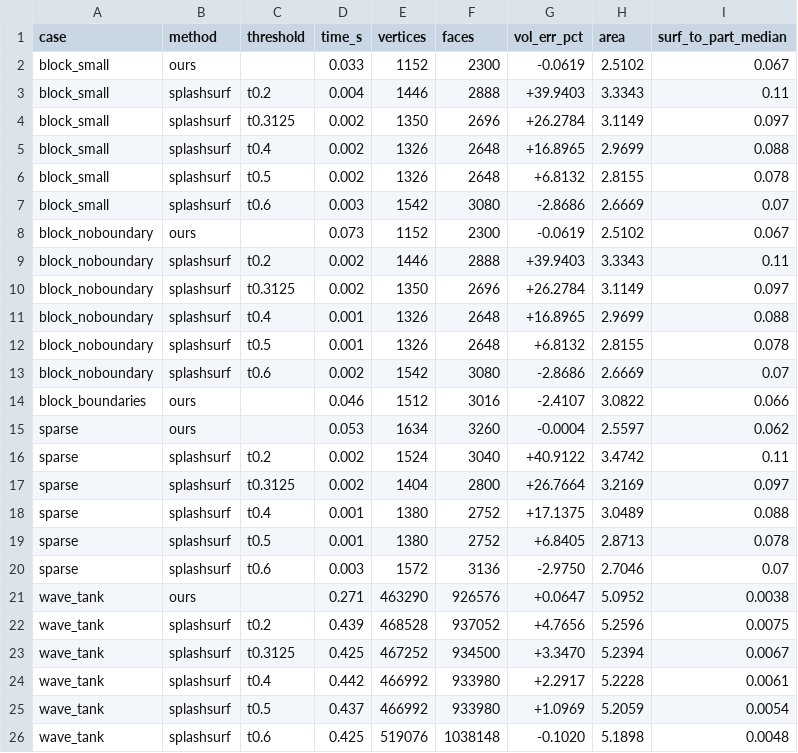
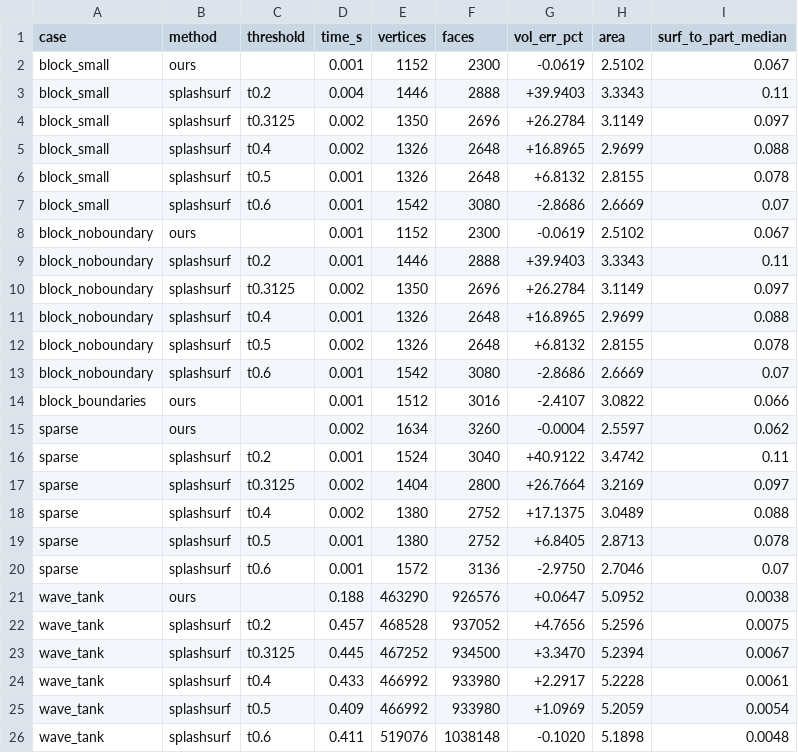
Before and after one commit to trixi-framework/TrixiParticles.jl, a CSV file: splashsurf-comparison-1329/table.csv, drawn as a sheet.

```diff
--- a/splashsurf-comparison-1329/table.csv
+++ b/splashsurf-comparison-1329/table.csv
@@ -1,3 +1,3 @@
 case,method,threshold,time_s,vertices,faces,vol_err_pct,area,surf_to_part_median
-block_small,ours,,0.033,1152,2300,-0.0619,2.5102,0.067
+block_small,ours,,0.001,1152,2300,-0.0619,2.5102,0.067
 block_small,splashsurf,t0.2,0.004,1446,2888,+39.9403,3.3343,0.11
@@ -5,22 +5,22 @@ block_small,splashsurf,t0.3125,0.002,1350,2696,+26.2784,3.1149,0.097
 block_small,splashsurf,t0.4,0.002,1326,2648,+16.8965,2.9699,0.088
-block_small,splashsurf,t0.5,0.002,1326,2648,+6.8132,2.8155,0.078
-block_small,splashsurf,t0.6,0.003,1542,3080,-2.8686,2.6669,0.07
-block_noboundary,ours,,0.073,1152,2300,-0.0619,2.5102,0.067
-block_noboundary,splashsurf,t0.2,0.002,1446,2888,+39.9403,3.3343,0.11
+block_small,splashsurf,t0.5,0.001,1326,2648,+6.8132,2.8155,0.078
+block_small,splashsurf,t0.6,0.001,1542,3080,-2.8686,2.6669,0.07
+block_noboundary,ours,,0.001,1152,2300,-0.0619,2.5102,0.067
+block_noboundary,splashsurf,t0.2,0.001,1446,2888,+39.9403,3.3343,0.11
 block_noboundary,splashsurf,t0.3125,0.002,1350,2696,+26.2784,3.1149,0.097
 block_noboundary,splashsurf,t0.4,0.001,1326,2648,+16.8965,2.9699,0.088
-block_noboundary,splashsurf,t0.5,0.001,1326,2648,+6.8132,2.8155,0.078
-block_noboundary,splashsurf,t0.6,0.002,1542,3080,-2.8686,2.6669,0.07
-block_boundaries,ours,,0.046,1512,3016,-2.4107,3.0822,0.066
-sparse,ours,,0.053,1634,3260,-0.0004,2.5597,0.062
-sparse,splashsurf,t0.2,0.002,1524,3040,+40.9122,3.4742,0.11
+block_noboundary,splashsurf,t0.5,0.002,1326,2648,+6.8132,2.8155,0.078
+block_noboundary,splashsurf,t0.6,0.001,1542,3080,-2.8686,2.6669,0.07
+block_boundaries,ours,,0.001,1512,3016,-2.4107,3.0822,0.066
+sparse,ours,,0.002,1634,3260,-0.0004,2.5597,0.062
+sparse,splashsurf,t0.2,0.001,1524,3040,+40.9122,3.4742,0.11
 sparse,splashsurf,t0.3125,0.002,1404,2800,+26.7664,3.2169,0.097
-sparse,splashsurf,t0.4,0.001,1380,2752,+17.1375,3.0489,0.088
+sparse,splashsurf,t0.4,0.002,1380,2752,+17.1375,3.0489,0.088
 sparse,splashsurf,t0.5,0.001,1380,2752,+6.8405,2.8713,0.078
-sparse,splashsurf,t0.6,0.003,1572,3136,-2.9750,2.7046,0.07
-wave_tank,ours,,0.271,463290,926576,+0.0647,5.0952,0.0038
-wave_tank,splashsurf,t0.2,0.439,468528,937052,+4.7656,5.2596,0.0075
-wave_tank,splashsurf,t0.3125,0.425,467252,934500,+3.3470,5.2394,0.0067
-wave_tank,splashsurf,t0.4,0.442,466992,933980,+2.2917,5.2228,0.0061
-wave_tank,splashsurf,t0.5,0.437,466992,933980,+1.0969,5.2059,0.0054
-wave_tank,splashsurf,t0.6,0.425,519076,1038148,-0.1020,5.1898,0.0048
+sparse,splashsurf,t0.6,0.001,1572,3136,-2.9750,2.7046,0.07
+wave_tank,ours,,0.188,463290,926576,+0.0647,5.0952,0.0038
+wave_tank,splashsurf,t0.2,0.457,468528,937052,+4.7656,5.2596,0.0075
+wave_tank,splashsurf,t0.3125,0.445,467252,934500,+3.3470,5.2394,0.0067
+wave_tank,splashsurf,t0.4,0.433,466992,933980,+2.2917,5.2228,0.0061
+wave_tank,splashsurf,t0.5,0.409,466992,933980,+1.0969,5.2059,0.0054
+wave_tank,splashsurf,t0.6,0.411,519076,1038148,-0.1020,5.1898,0.0048
```
Also changed, not shown: 3 other files.
